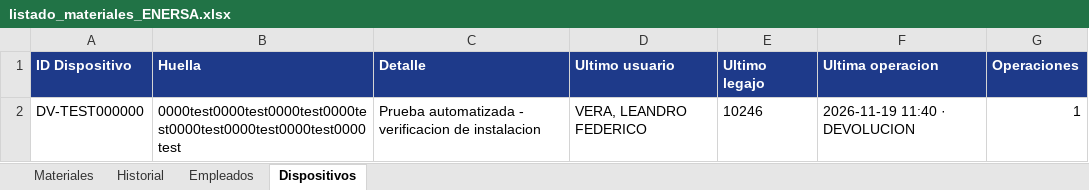
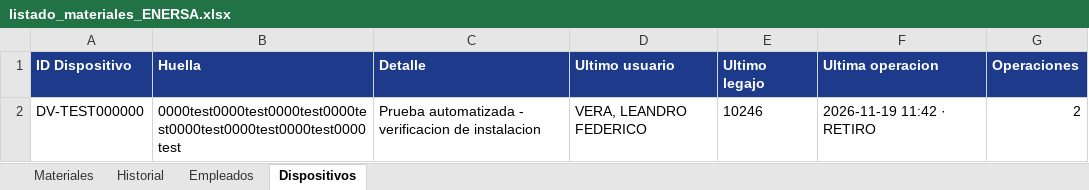
Before and after one commit to LEAVERA77/MaterialesNoMatriculados, an Excel workbook: listado_materiales_ENERSA.xlsx, sheet Dispositivos, drawn as a sheet; values as stored, in another font and other column widths than the file's, no borders; the diff names each change by its address in the sheet, - before the commit and + after, or states it on an @@ line.

```diff
--- a/listado_materiales_ENERSA.xlsx (sheet Dispositivos)
+++ b/listado_materiales_ENERSA.xlsx (sheet Dispositivos)
-F2 (Ultima operacion): 2026-11-19 11:40 · DEVOLUCION
+F2 (Ultima operacion): 2026-11-19 11:42 · RETIRO
-G2 (Operaciones): 1
+G2 (Operaciones): 2
```
Also changed, not shown: sheet Historial, sheet Materiales.
